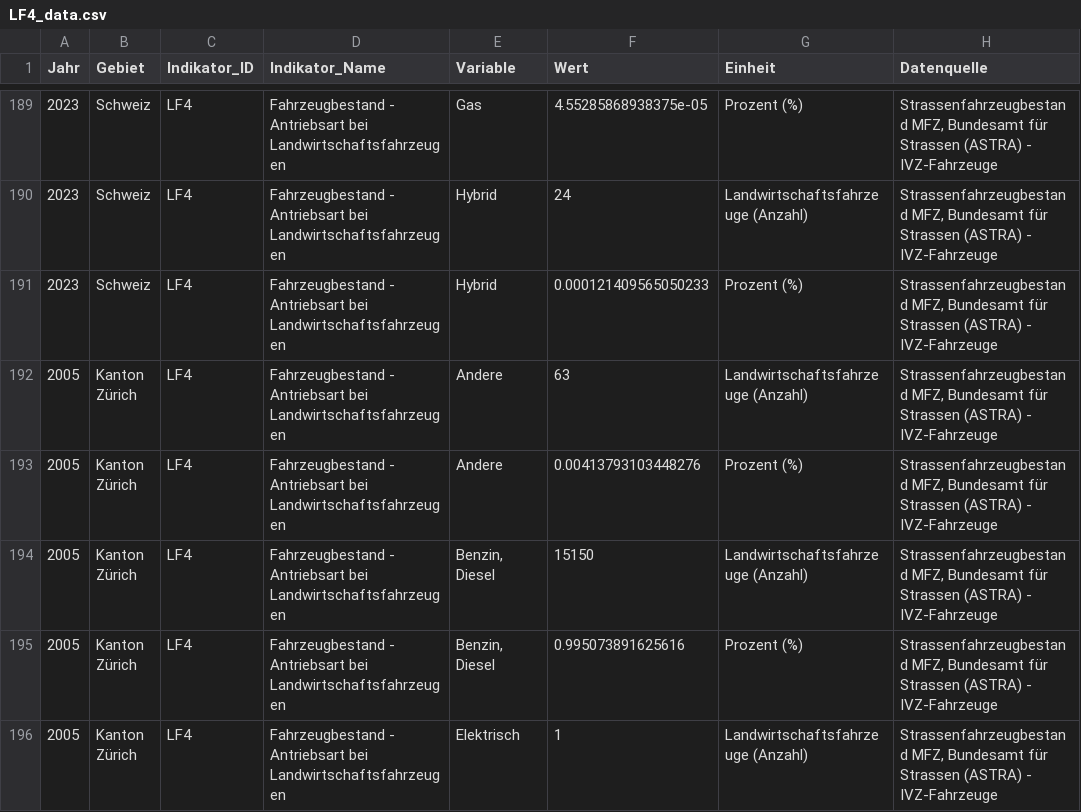
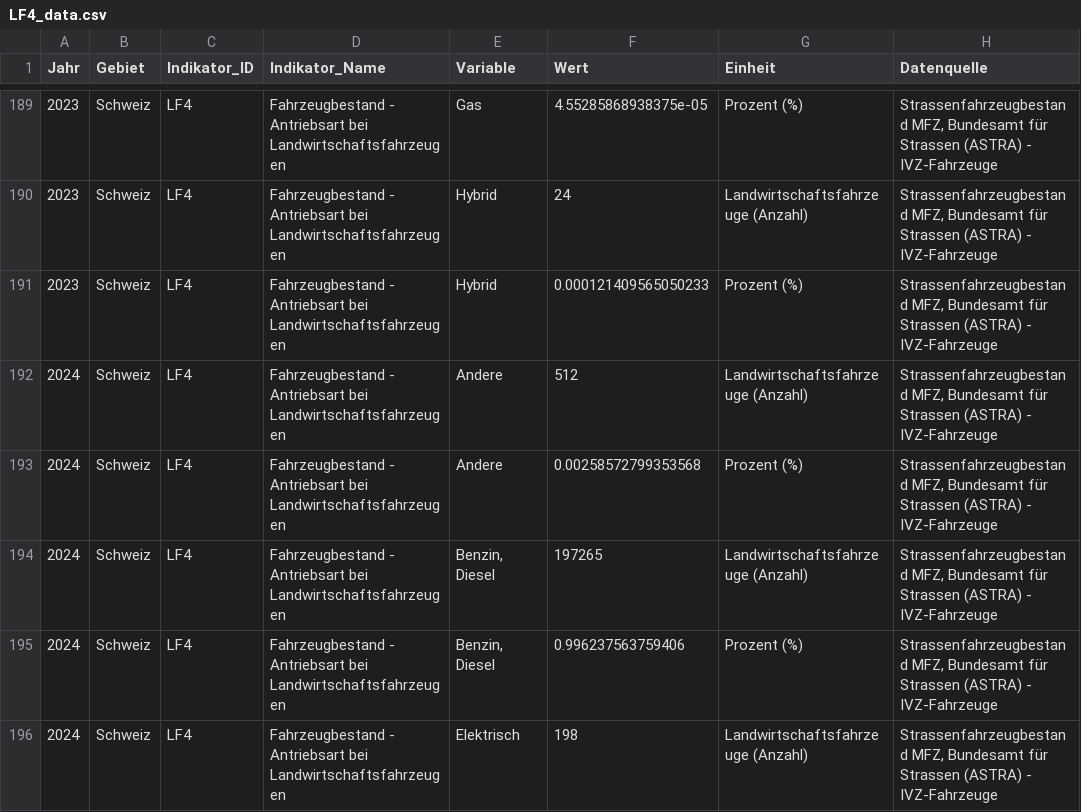
Before and after one commit to statistikZH/decarb_monitoring, a CSV file: output/LF4_data.csv, drawn as a sheet; only a part is shown, gaps mark what is left out; the shorter side is filled out with more unchanged rows; the diff covers the shown part only.

```diff
--- a/output/LF4_data.csv
+++ b/output/LF4_data.csv
@@ -191 +191,6 @@
 "2023","Schweiz","LF4","Fahrzeugbestand - Antriebsart bei Landwirtschaftsfahrzeugen","Hybrid",0.000121409565050233,"Prozent (%)","Strassenfahrzeugbestand MFZ, Bundesamt für Strassen (ASTRA) - IVZ-Fahrzeuge"
+"2024","Schweiz","LF4","Fahrzeugbestand - Antriebsart bei Landwirtschaftsfahrzeugen","Andere",512,"Landwirtschaftsfahrzeuge (Anzahl)","Strassenfahrzeugbestand MFZ, Bundesamt für Strassen (ASTRA) - IVZ-Fahrzeuge"
+"2024","Schweiz","LF4","Fahrzeugbestand - Antriebsart bei Landwirtschaftsfahrzeugen","Andere",0.00258572799353568,"Prozent (%)","Strassenfahrzeugbestand MFZ, Bundesamt für Strassen (ASTRA) - IVZ-Fahrzeuge"
+"2024","Schweiz","LF4","Fahrzeugbestand - Antriebsart bei Landwirtschaftsfahrzeugen","Benzin, Diesel",197265,"Landwirtschaftsfahrzeuge (Anzahl)","Strassenfahrzeugbestand MFZ, Bundesamt für Strassen (ASTRA) - IVZ-Fahrzeuge"
+"2024","Schweiz","LF4","Fahrzeugbestand - Antriebsart bei Landwirtschaftsfahrzeugen","Benzin, Diesel",0.996237563759406,"Prozent (%)","Strassenfahrzeugbestand MFZ, Bundesamt für Strassen (ASTRA) - IVZ-Fahrzeuge"
+"2024","Schweiz","LF4","Fahrzeugbestand - Antriebsart bei Landwirtschaftsfahrzeugen","Elektrisch",198,"Landwirtschaftsfahrzeuge (Anzahl)","Strassenfahrzeugbestand MFZ, Bundesamt für Strassen (ASTRA) - IVZ-Fahrzeuge"
```
Also changed, not shown: 19 added rows elsewhere in this file, output/IG2_data.csv, 4 other files.
